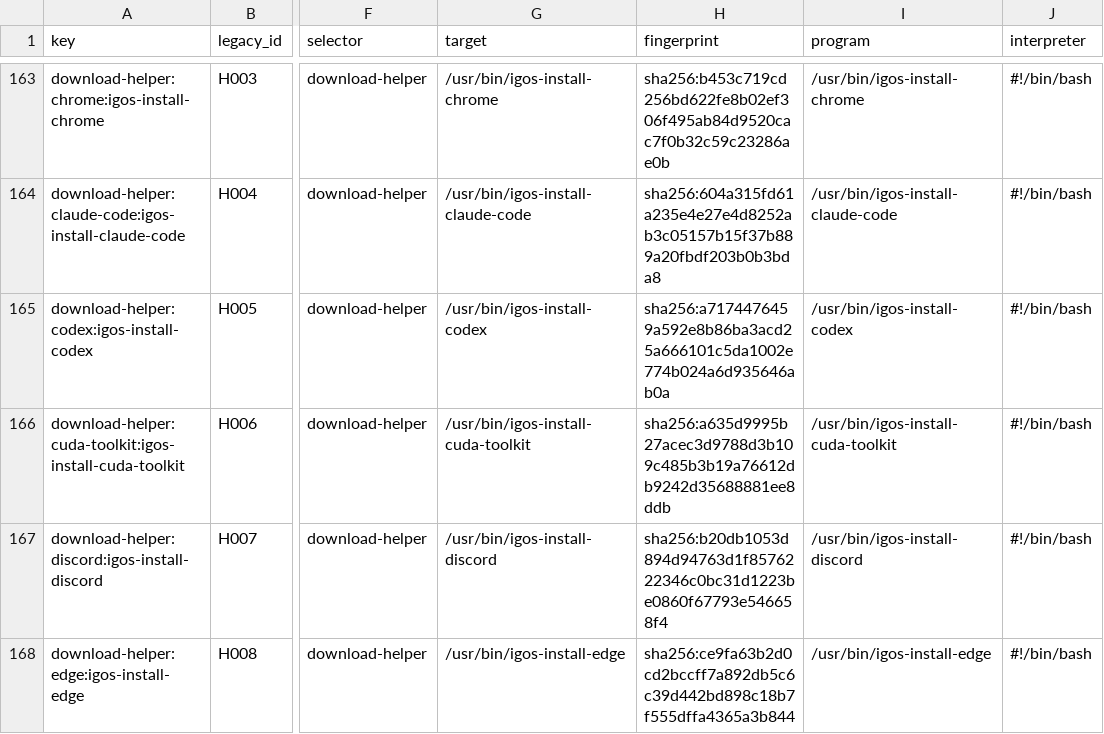
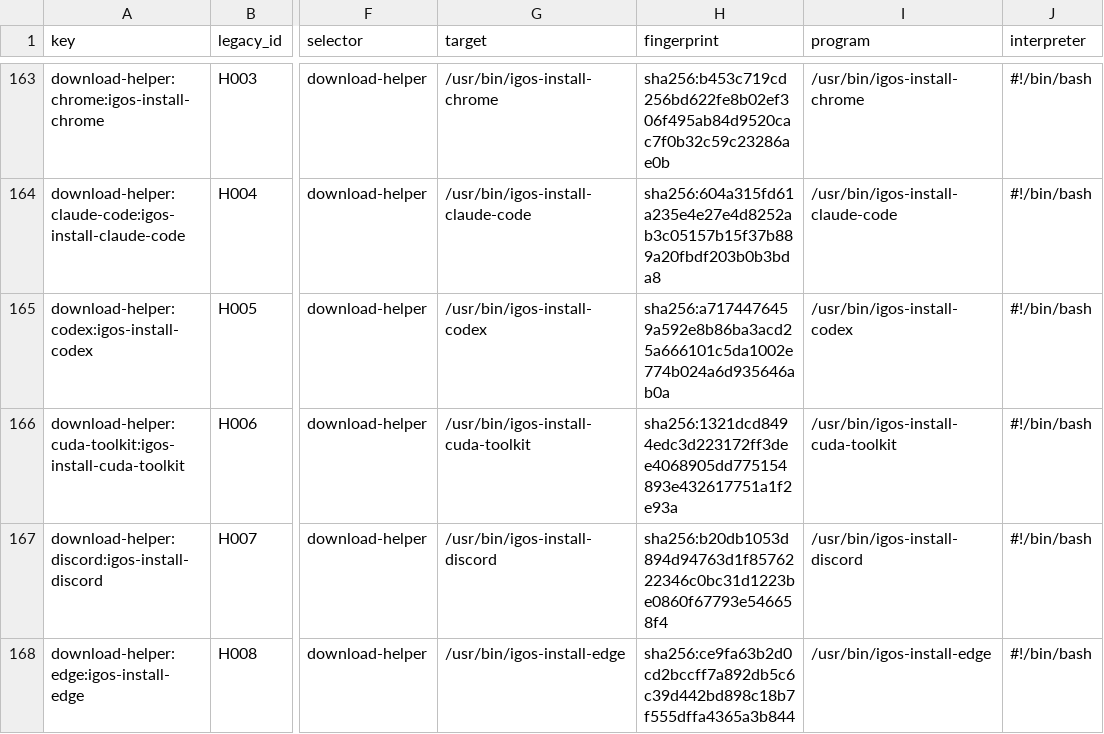
Before and after one commit to InterGenJLU/intergenos, a TSV file: config/pkm-execution-inventory.tsv, drawn as a sheet; only a part is shown, gaps mark what is left out; the diff names each change by its address in the sheet, - before the commit and + after, or states it on an @@ line.

```diff
--- a/config/pkm-execution-inventory.tsv
+++ b/config/pkm-execution-inventory.tsv
-H166 (fingerprint): sha256:a635d9995b27acec3d9788d3b109c485b3b19a76612db9242d35688881ee8ddb
+H166 (fingerprint): sha256:1321dcd8494edc3d223172ff3dee4068905dd775154893e432617751a1f2e93a
```
